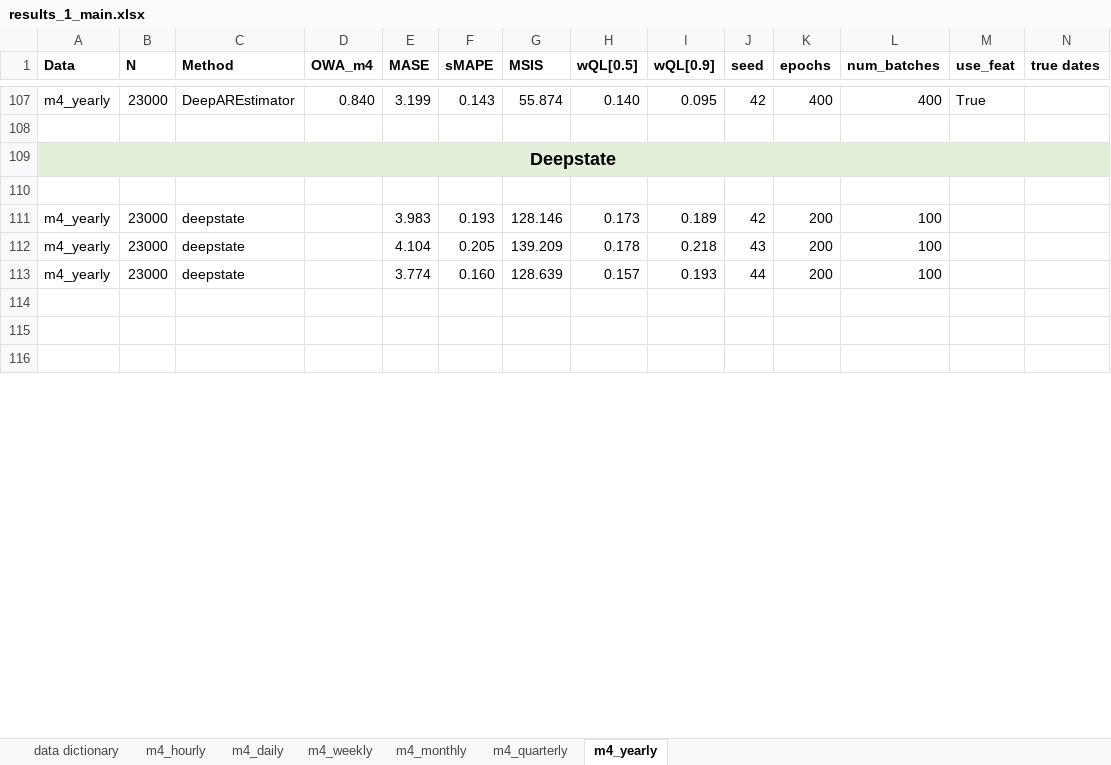
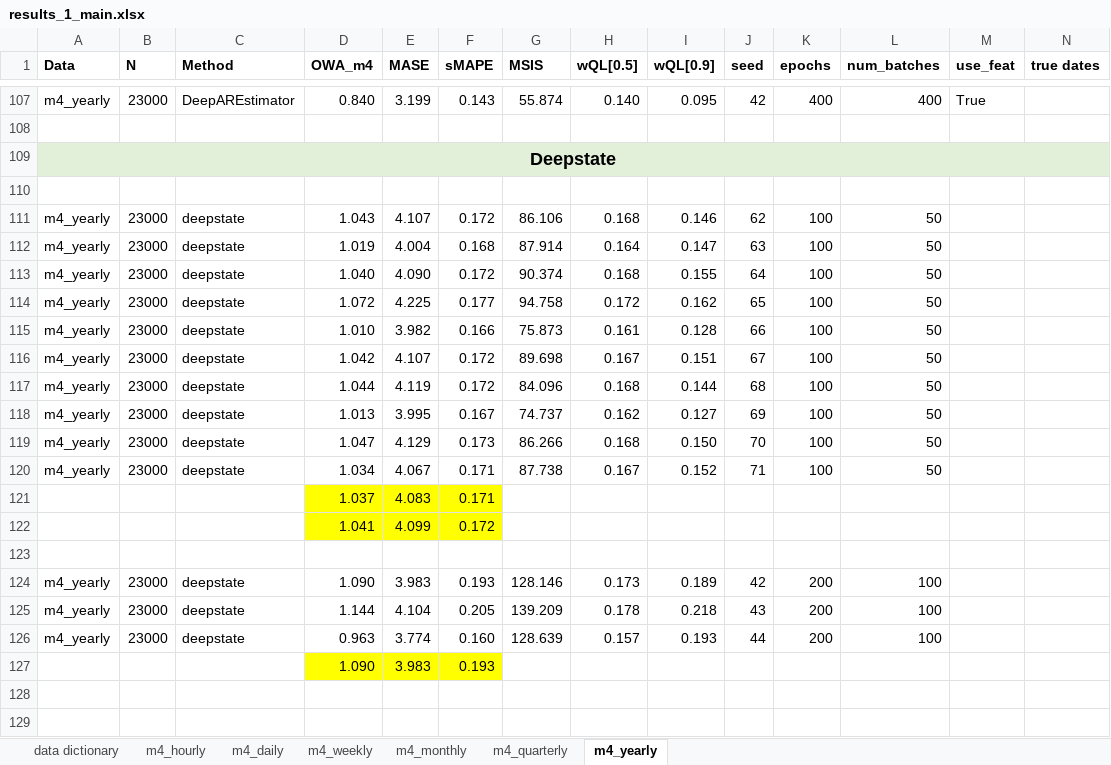
Before and after one commit to tm1611/RNN-for-Time-Series, an Excel workbook: results/results_1_main.xlsx, sheet m4_yearly, drawn as a sheet; only a part is shown, gaps mark what is left out; the shorter side is filled out with more unchanged rows; values as stored, in another font and other column widths than the file's, no borders; addresses are those after the commit; rows hold the shown columns only; the diff covers the shown part only; the diff names each change by its address in the sheet, - before the commit and + after, or states it on an @@ line.

```diff
--- a/results/results_1_main.xlsx (sheet m4_yearly)
+++ b/results/results_1_main.xlsx (sheet m4_yearly)
+row 111: m4_yearly | 23000 | deepstate | 1.043 | 4.107 | 0.172 | 86.106 | 0.168 | 0.146 | 62 | 100 | 50
+row 112: m4_yearly | 23000 | deepstate | 1.019 | 4.004 | 0.168 | 87.914 | 0.164 | 0.147 | 63 | 100 | 50
+row 113: m4_yearly | 23000 | deepstate | 1.040 | 4.090 | 0.172 | 90.374 | 0.168 | 0.155 | 64 | 100 | 50
+row 114: m4_yearly | 23000 | deepstate | 1.072 | 4.225 | 0.177 | 94.758 | 0.172 | 0.162 | 65 | 100 | 50
+row 115: m4_yearly | 23000 | deepstate | 1.010 | 3.982 | 0.166 | 75.873 | 0.161 | 0.128 | 66 | 100 | 50
+row 116: m4_yearly | 23000 | deepstate | 1.042 | 4.107 | 0.172 | 89.698 | 0.167 | 0.151 | 67 | 100 | 50
+row 117: m4_yearly | 23000 | deepstate | 1.044 | 4.119 | 0.172 | 84.096 | 0.168 | 0.144 | 68 | 100 | 50
+row 118: m4_yearly | 23000 | deepstate | 1.013 | 3.995 | 0.167 | 74.737 | 0.162 | 0.127 | 69 | 100 | 50
+row 119: m4_yearly | 23000 | deepstate | 1.047 | 4.129 | 0.173 | 86.266 | 0.168 | 0.150 | 70 | 100 | 50
+row 120: m4_yearly | 23000 | deepstate | 1.034 | 4.067 | 0.171 | 87.738 | 0.167 | 0.152 | 71 | 100 | 50
+row 121:  |  |  | 1.037 | 4.083 | 0.171
+row 122:  |  |  | 1.041 | 4.099 | 0.172
+row 123: (empty)
-D124 (OWA_m4): (empty)
+D124 (OWA_m4): 1.090
-D125 (OWA_m4): (empty)
+D125 (OWA_m4): 1.144
-D126 (OWA_m4): (empty)
+D126 (OWA_m4): 0.963
+row 127:  |  |  | 1.090 | 3.983 | 0.193
```
Also changed, not shown: 13 added rows, 8 removed rows and 24 edited cells elsewhere in this sheet, sheet m4_quarterly, sheet m4_weekly, sheet m4_monthly, sheet m4_daily, sheet m4_hourly, formulas that keep their value, results/results_2_frequencies_subsetted_by_domain.xlsx, results/results_4_transfer_learning_subsets_tz1_domain_importance.xlsx, 3 other files.
